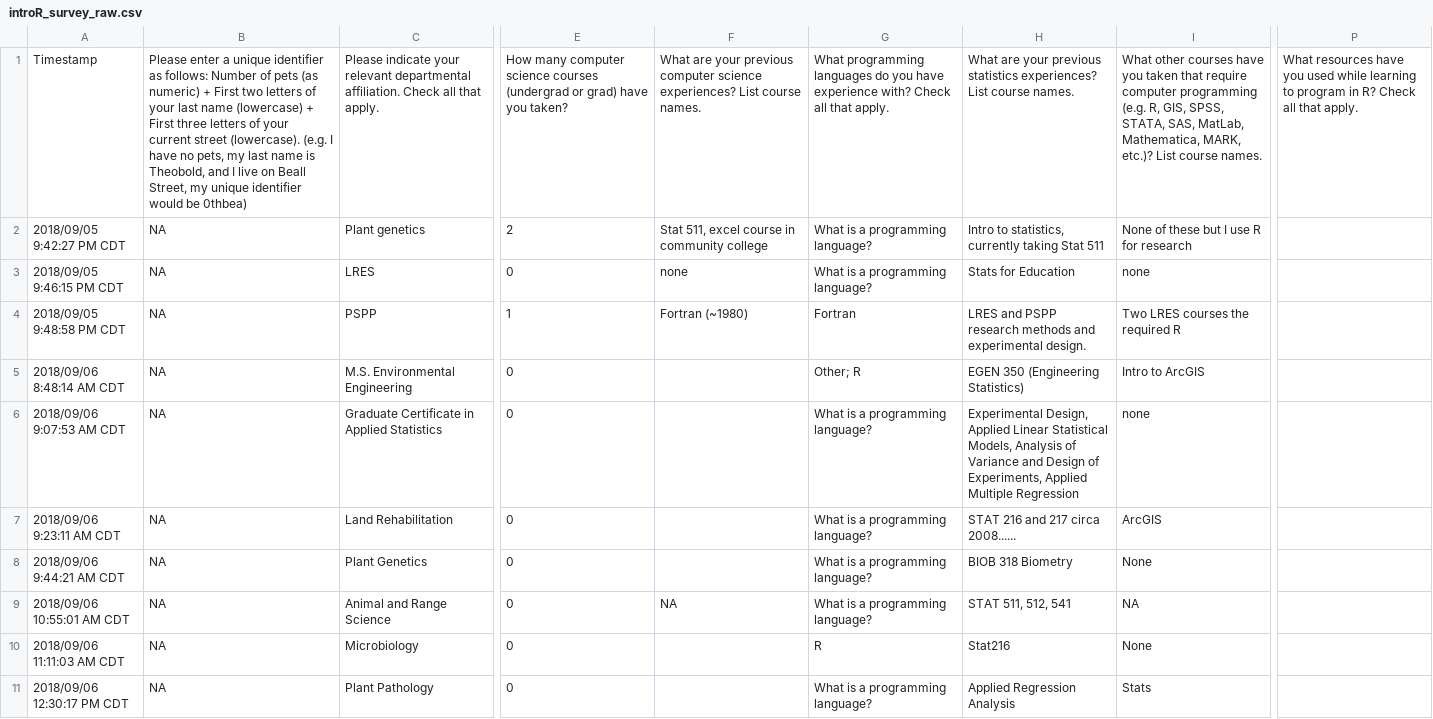
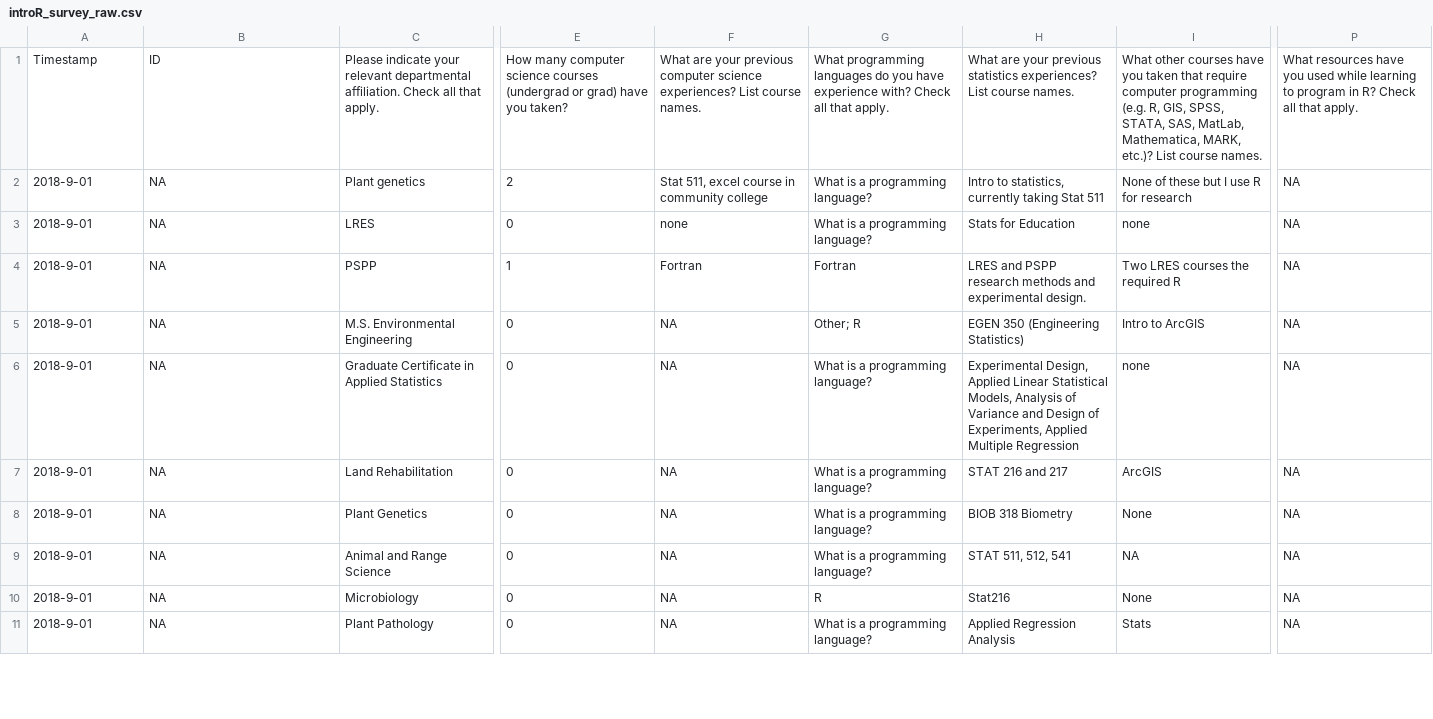
Before and after one commit to atheobold/data-science-ws, a CSV file: workshop surveys/uncleaned data/pre-survey/introR_survey_raw.csv, drawn as a sheet; only a part is shown, gaps mark what is left out; the diff covers the shown part only; the diff names each change by its address in the sheet, - before the commit and + after, or states it on an @@ line.

```diff
--- a/workshop surveys/uncleaned data/pre-survey/introR_survey_raw.csv
+++ b/workshop surveys/uncleaned data/pre-survey/introR_survey_raw.csv
-B1: Please enter a unique identifier as follows: Number of pets (as numeric) + First two letters of your last name (lowercase) + First three letters of your current street (lowercase). (e.g. I have no pets, my last name is Theobold, and I live on Beall Street, my unique identifier would be 0thbea)
+B1: ID
-A2: 2018/09/05 9:42:27 PM CDT
+A2: 2018-9-01
-P2:P11: (empty)
+P2:P11: NA
-A3: 2018/09/05 9:46:15 PM CDT
+A3: 2018-9-01
-A4: 2018/09/05 9:48:58 PM CDT
+A4: 2018-9-01
-F4: Fortran (~1980)
+F4: Fortran
-A5: 2018/09/06 8:48:14 AM CDT
+A5: 2018-9-01
-F5:F8: (empty)
+F5:F8: NA
-A6: 2018/09/06 9:07:53 AM CDT
+A6: 2018-9-01
-A7: 2018/09/06 9:23:11 AM CDT
+A7: 2018-9-01
-H7: STAT 216 and 217 circa 2008......
+H7: STAT 216 and 217
-A8: 2018/09/06 9:44:21 AM CDT
+A8: 2018-9-01
-A9: 2018/09/06 10:55:01 AM CDT
+A9: 2018-9-01
-A10: 2018/09/06 11:11:03 AM CDT
+A10: 2018-9-01
-F10:F11: (empty)
+F10:F11: NA
-A11: 2018/09/06 12:30:17 PM CDT
+A11: 2018-9-01
```
Also changed, not shown: 125 edited cells elsewhere in this file, workshop surveys/cleaned data/all_ws_postassessment_clean.csv, workshop surveys/cleaned data/all_ws_presurvey_clean.csv, 16 other files.
